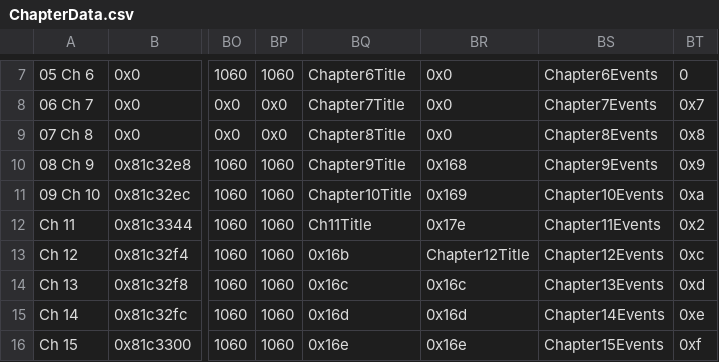
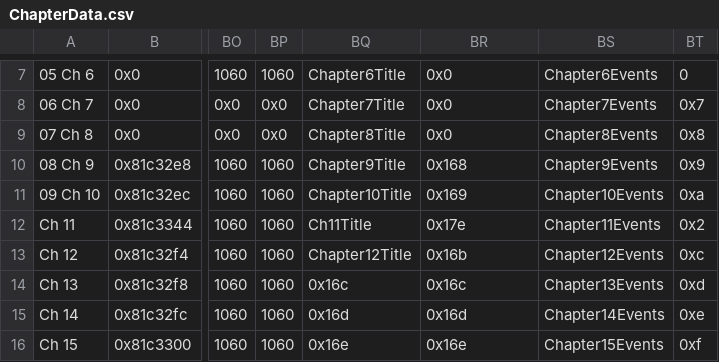
Before and after one commit to legendofloog/Teleshack-II, a CSV file: Tables/NightmareModules/ChapterData/ChapterData.csv, drawn as a sheet; only a part is shown, gaps mark what is left out; the diff names each change by its address in the sheet, - before the commit and + after, or states it on an @@ line.

Commit message:
Update ChapterData.csv

```diff
--- a/Tables/NightmareModules/ChapterData/ChapterData.csv
+++ b/Tables/NightmareModules/ChapterData/ChapterData.csv
-BQ13: 0x16b
+BQ13: Chapter12Title
-BR13: Chapter12Title
+BR13: 0x16b
```
